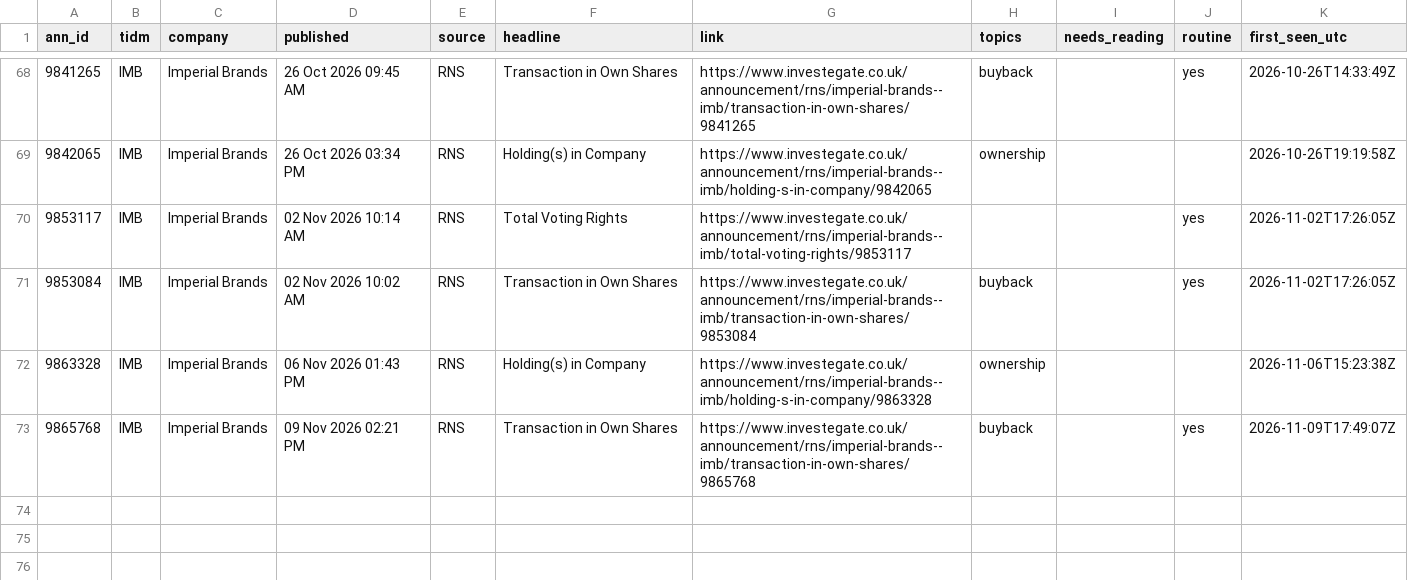
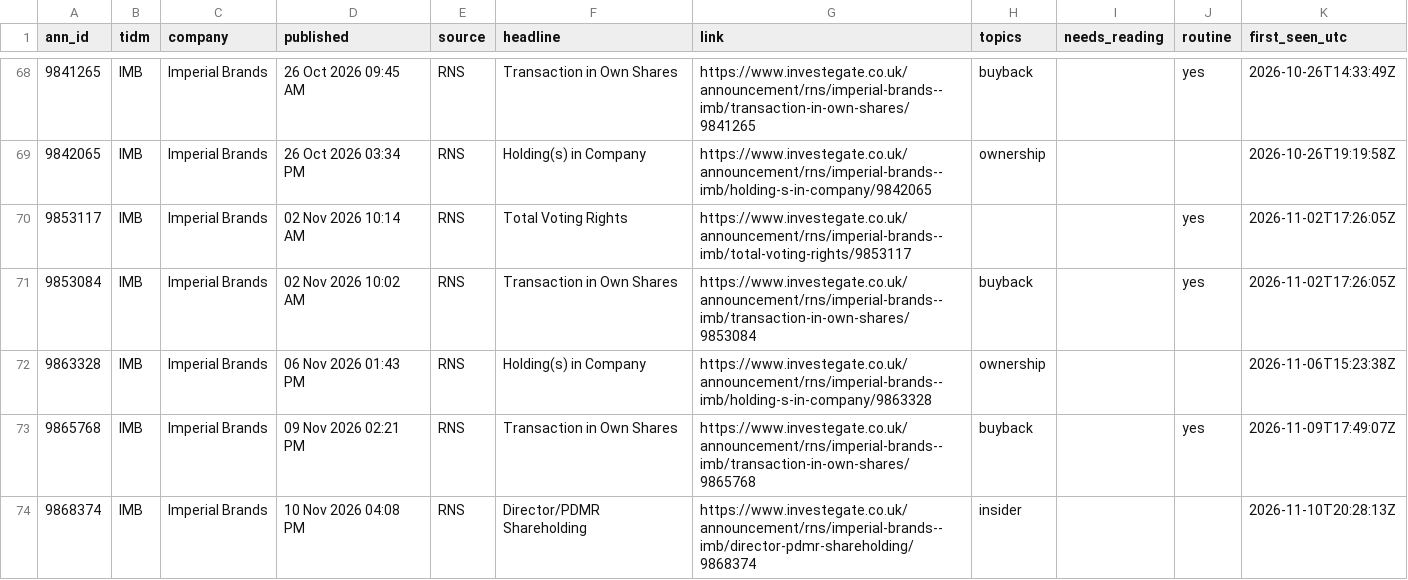
Before and after one commit to Jim-Lohse/investment-lab, a CSV file: data/filings/uk_rns.csv, drawn as a sheet; only a part is shown, gaps mark what is left out; the diff names each change by its address in the sheet, - before the commit and + after, or states it on an @@ line.

```diff
--- a/data/filings/uk_rns.csv
+++ b/data/filings/uk_rns.csv
+row 74: 9868374 | IMB | Imperial Brands | 10 Nov 2026 04:08 PM | RNS | Director/PDMR Shareholding | https://www.investegate.co.uk/announcement/rns/imperial-brands--imb/director-pdmr-shareholding/9868374 | insider |  |  | 2026-11-10T20:28:13Z
```
Also changed, not shown: 2 other files.
